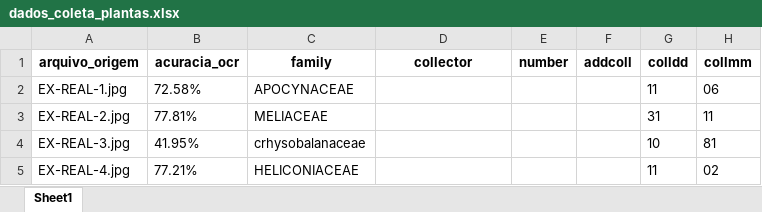
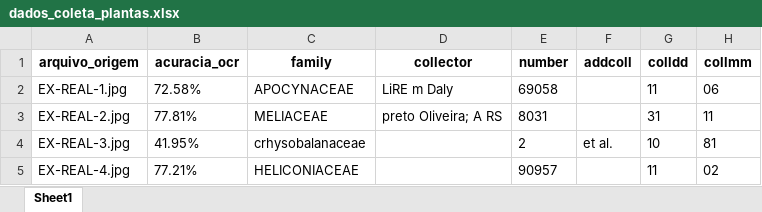
Before and after one commit to Darkyelino/OCR-Flora, an Excel workbook: dados_coleta_plantas.xlsx, sheet Sheet1, drawn as a sheet; only a part is shown; values as stored, in another font and other column widths than the file's, no borders; the diff names each change by its address in the sheet, - before the commit and + after, or states it on an @@ line.

```diff
--- a/dados_coleta_plantas.xlsx (sheet Sheet1)
+++ b/dados_coleta_plantas.xlsx (sheet Sheet1)
-D2 (collector): (empty)
+D2 (collector): LiRE m Daly
-E2 (number): (empty)
+E2 (number): 69058
-D3 (collector): (empty)
+D3 (collector): preto Oliveira; A RS
-E3 (number): (empty)
+E3 (number): 8031
-E4 (number): (empty)
+E4 (number): 2
-F4 (addcoll): (empty)
+F4 (addcoll): et al.
-E5 (number): (empty)
+E5 (number): 90957
```
Also changed, not shown: 1 other file.
